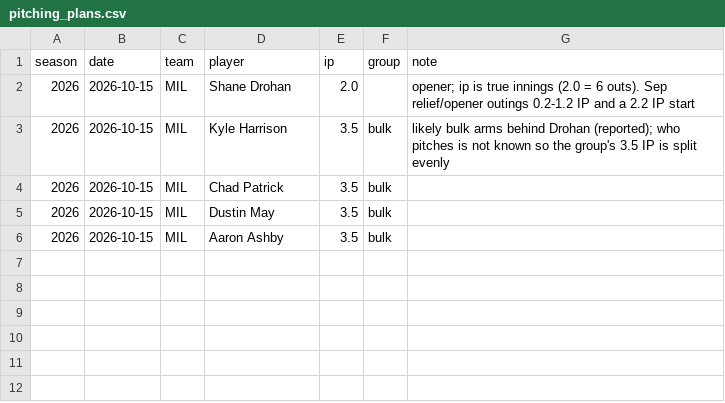
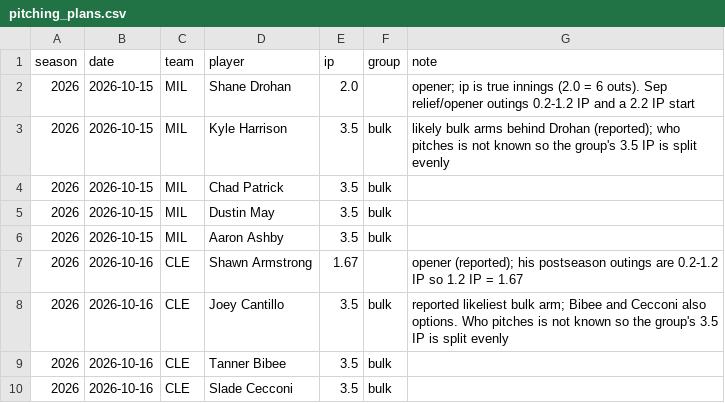
Before and after one commit to Niko80896/AI-Workshop, a CSV file: mlb_playoffs/data/manual/pitching_plans.csv, drawn as a sheet.

```diff
--- a/mlb_playoffs/data/manual/pitching_plans.csv
+++ b/mlb_playoffs/data/manual/pitching_plans.csv
@@ -6 +6,5 @@ season,date,team,player,ip,group,note
 2026,2026-10-15,MIL,Aaron Ashby,3.5,bulk,
+2026,2026-10-16,CLE,Shawn Armstrong,1.67,,opener (reported); his postseason outings are 0.2-1.2 IP so 1.2 IP = 1.67
+2026,2026-10-16,CLE,Joey Cantillo,3.5,bulk,reported likeliest bulk arm; Bibee and Cecconi also options. Who pitches is not known so the group's 3.5 IP is split evenly
+2026,2026-10-16,CLE,Tanner Bibee,3.5,bulk,
+2026,2026-10-16,CLE,Slade Cecconi,3.5,bulk,
```
Also changed, not shown: mlb_playoffs/data/manual/injuries.csv, mlb_playoffs/data/manual/lineups.csv.
